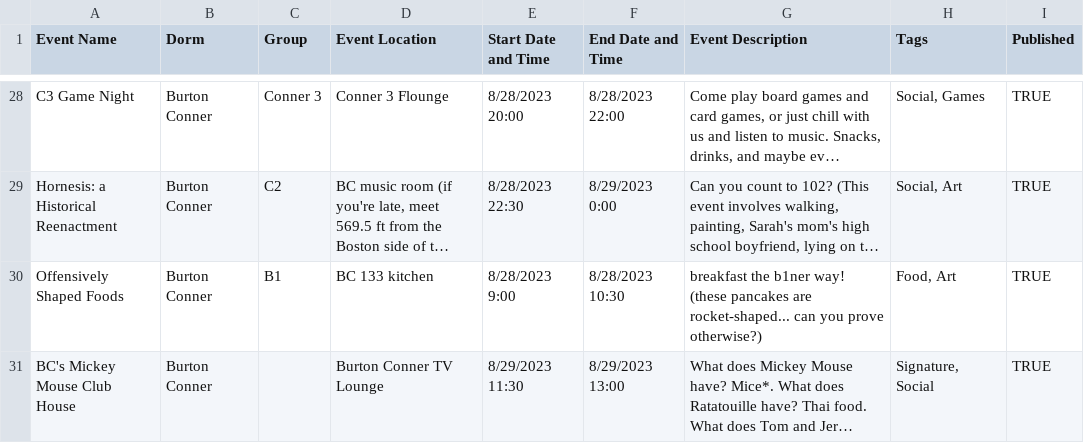
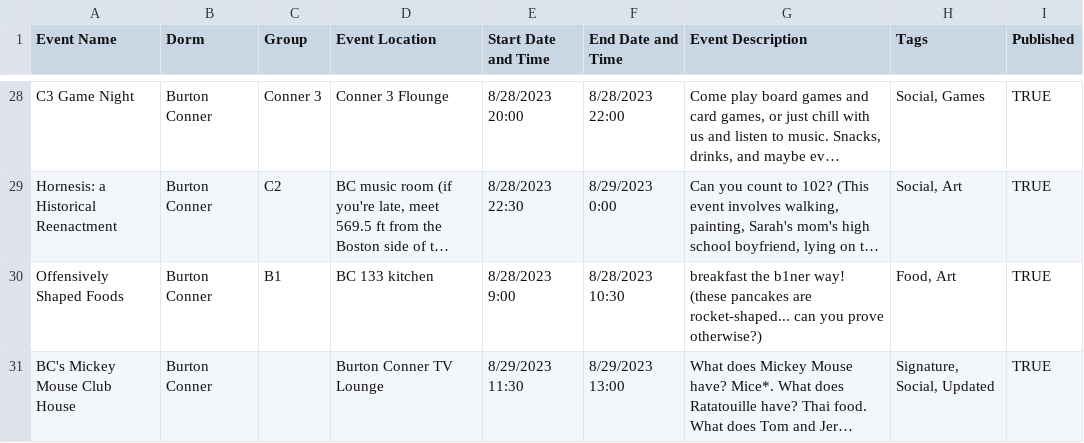
Before and after one commit to mit-dormcon/t-rex, a CSV file: events/2023-events.csv, drawn as a sheet; only a part is shown, gaps mark what is left out; long unchanged cells end in …; the diff covers the shown part only; the diff names each change by its address in the sheet, - before the commit and + after, or states it on an @@ line.

Commit message:
add updated events (round 1?)

```diff
--- a/events/2023-events.csv
+++ b/events/2023-events.csv
-H31 (Tags): Signature, Social
+H31 (Tags): Signature, Social, Updated
```
Also changed, not shown: 1 removed row and 17 edited cells elsewhere in this file.
